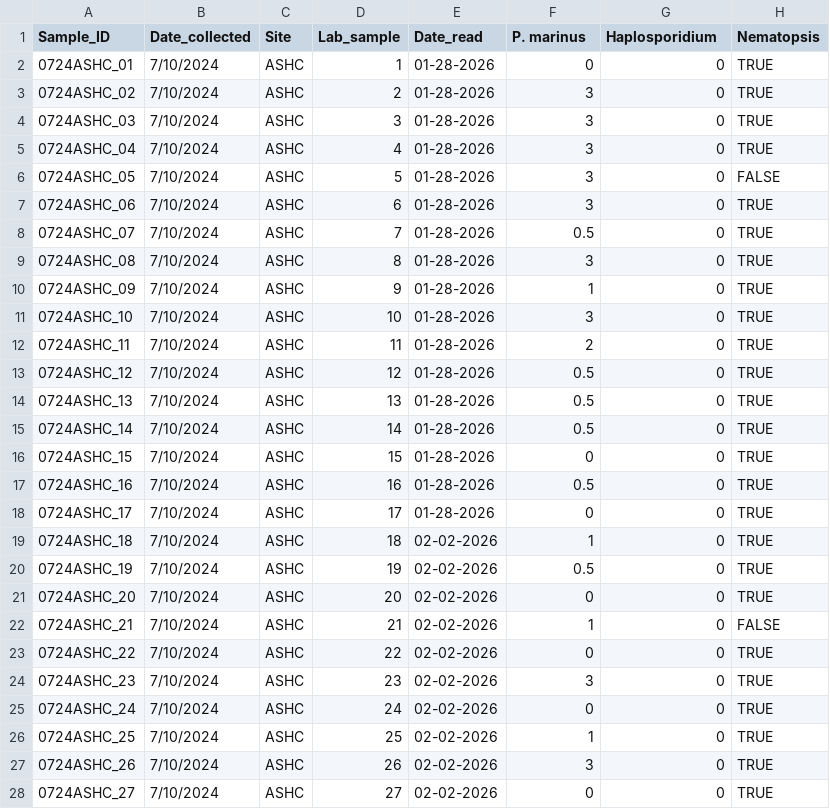
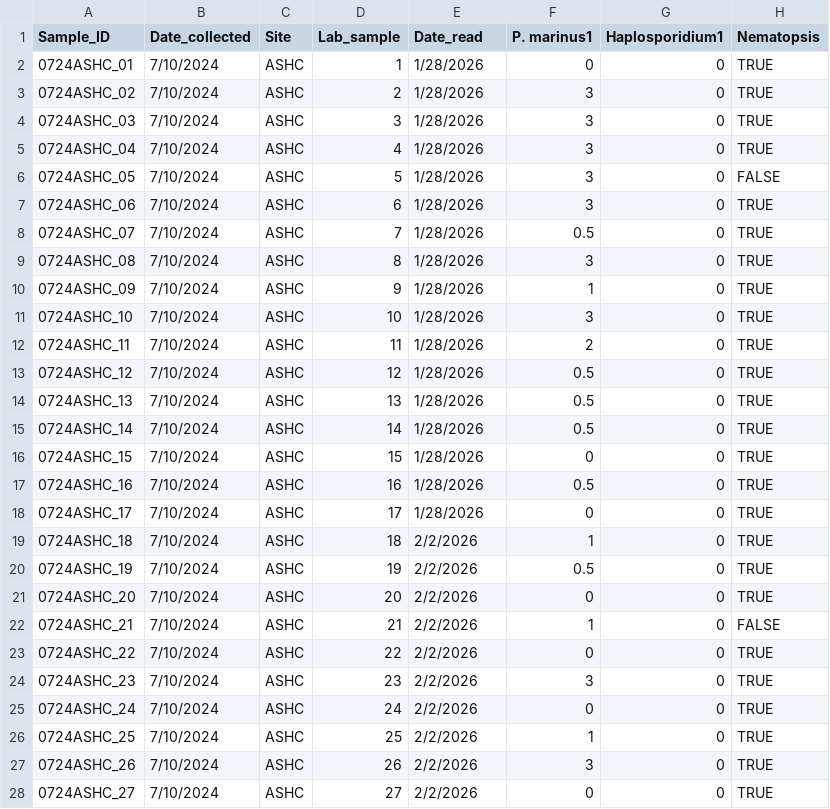
Before and after one commit to NEFSC/EAD-ASEB_EPA_LISS_Disease_Surveillance, a CSV file: Lab_Data_Histopathology/raw_data/0724ASHC_Histopathology_scoring.csv, drawn as a sheet; only a part is shown; the diff covers the shown part only; the diff names each change by its address in the sheet, - before the commit and + after, or states it on an @@ line.

```diff
--- a/Lab_Data_Histopathology/raw_data/0724ASHC_Histopathology_scoring.csv
+++ b/Lab_Data_Histopathology/raw_data/0724ASHC_Histopathology_scoring.csv
-F1: P. marinus
+F1: P. marinus1
-G1: Haplosporidium
+G1: Haplosporidium1
-E2:E18 (Date_read): 01-28-2026
+E2:E18 (Date_read): 1/28/2026
-E19:E28 (Date_read): 02-02-2026
+E19:E28 (Date_read): 2/2/2026
```
Also changed, not shown: 3 edited cells elsewhere in this file, Lab_Data_Histopathology/output/Completeness_histopathology_score_data.csv, Lab_Data_qPCR/raw_data/0623GOLD_qPCR.csv, 6 other files.
